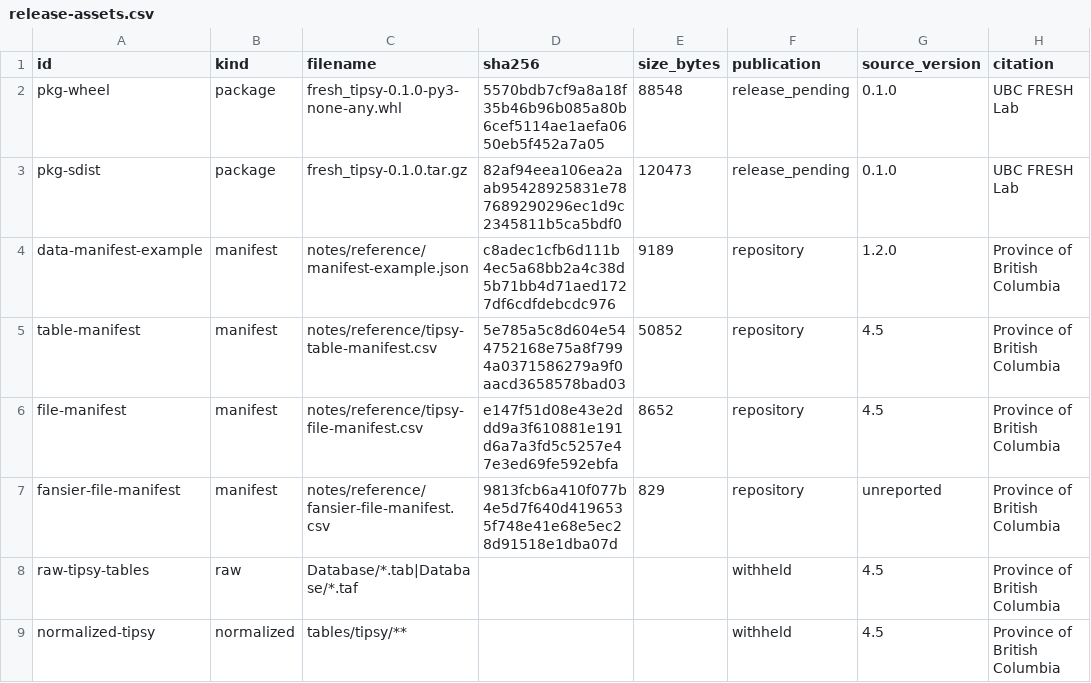
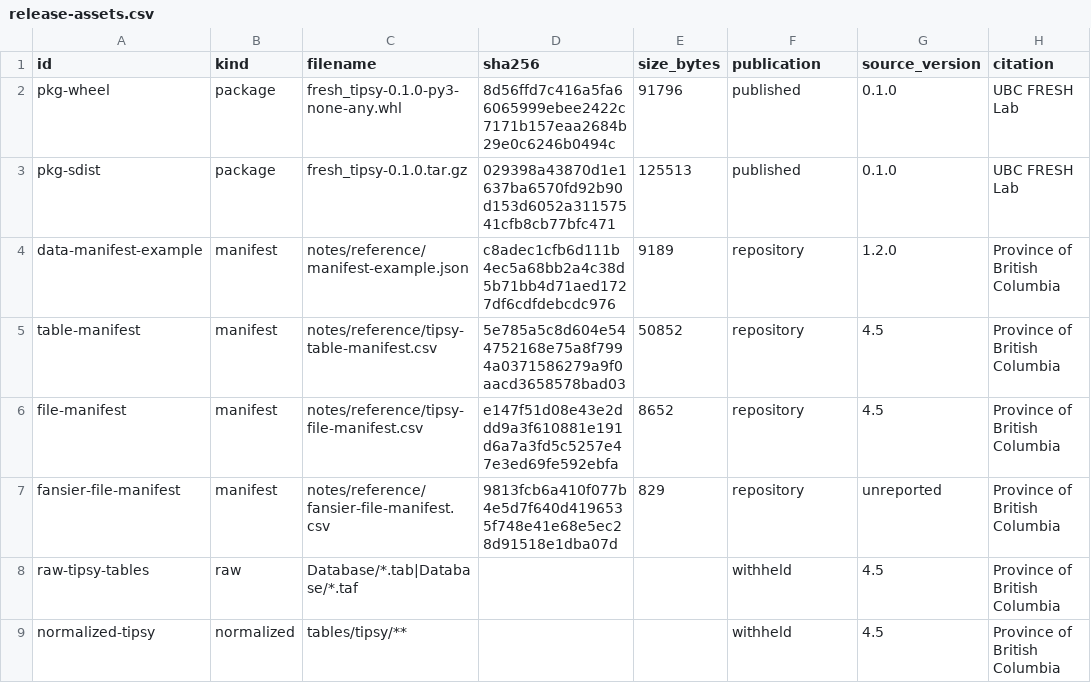
Before and after one commit to UBC-FRESH/fresh-tipsy, a CSV file: notes/reference/release-assets.csv, drawn as a sheet; only a part is shown; the diff names each change by its address in the sheet, - before the commit and + after, or states it on an @@ line.

Commit message:
release: publish 0.1.0 artifacts and fix docs deployment

```diff
--- a/notes/reference/release-assets.csv
+++ b/notes/reference/release-assets.csv
-D2 (sha256): 5570bdb7cf9a8a18f35b46b96b085a80b6cef5114ae1aefa0650eb5f452a7a05
+D2 (sha256): 8d56ffd7c416a5fa66065999ebee2422c7171b157eaa2684b29e0c6246b0494c
-E2 (size_bytes): 88548
+E2 (size_bytes): 91796
-F2:F3 (publication): release_pending
+F2:F3 (publication): published
-D3 (sha256): 82af94eea106ea2aab95428925831e787689290296ec1d9c2345811b5ca5bdf0
+D3 (sha256): 029398a43870d1e1637ba6570fd92b90d153d6052a31157541cfb8cb77bfc471
-E3 (size_bytes): 120473
+E3 (size_bytes): 125513
```
Also changed, not shown: 7 other files.
